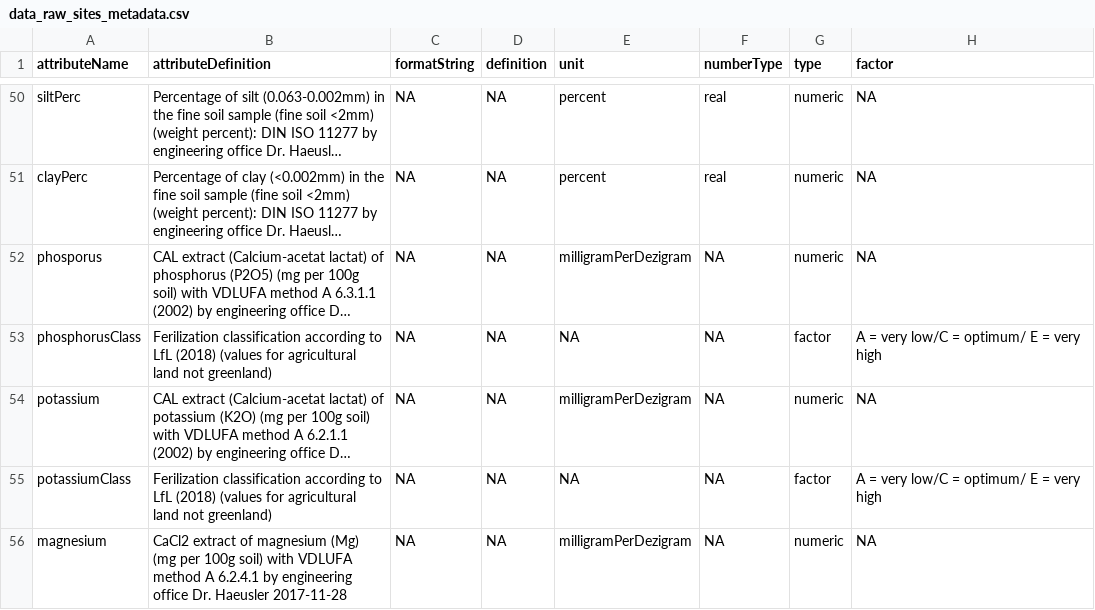
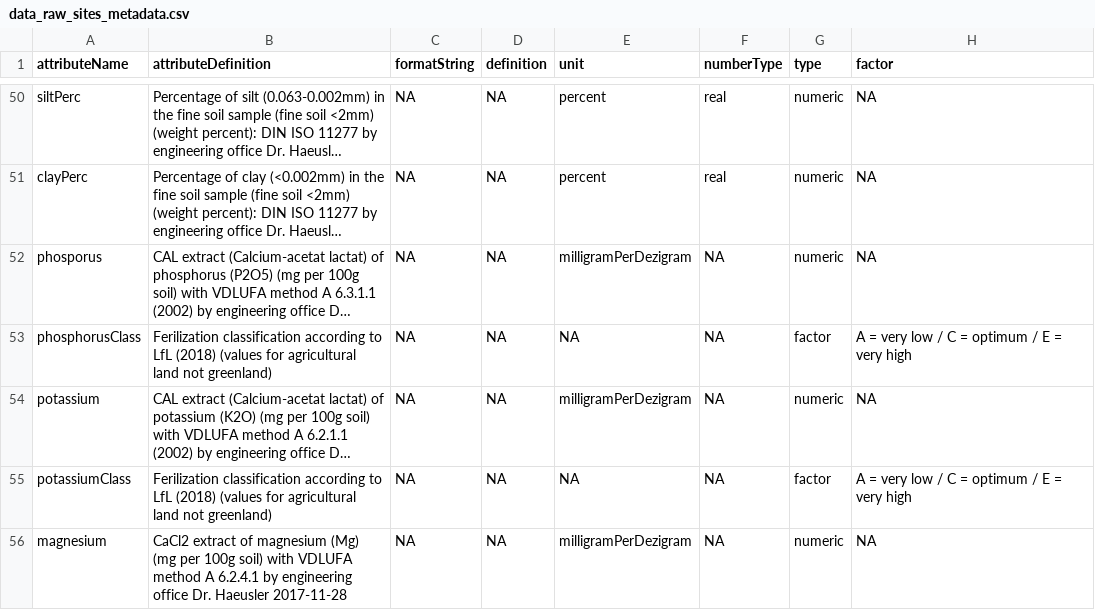
Before and after one commit to markus1bauer/2022_danube_dike_survey, a CSV file: data/raw/data_raw_sites_metadata.csv, drawn as a sheet; only a part is shown, gaps mark what is left out; long unchanged cells end in …; the diff covers the shown part only; the diff names each change by its address in the sheet, - before the commit and + after, or states it on an @@ line.

Commit message:
Update data_raw_sites_metadata.csv

```diff
--- a/data/raw/data_raw_sites_metadata.csv
+++ b/data/raw/data_raw_sites_metadata.csv
-H53 (factor): A = very low/C = optimum/ E = very high
+H53 (factor): A = very low / C = optimum / E = very high
-H55 (factor): A = very low/C = optimum/ E = very high
+H55 (factor): A = very low / C = optimum / E = very high
```
Also changed, not shown: 6 edited cells elsewhere in this file.
